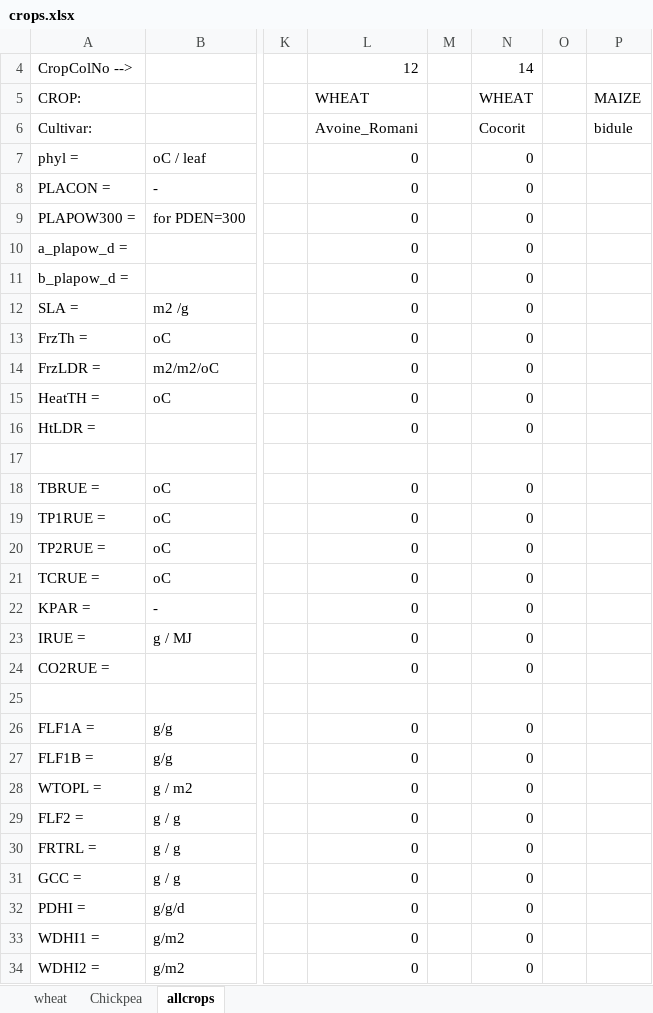
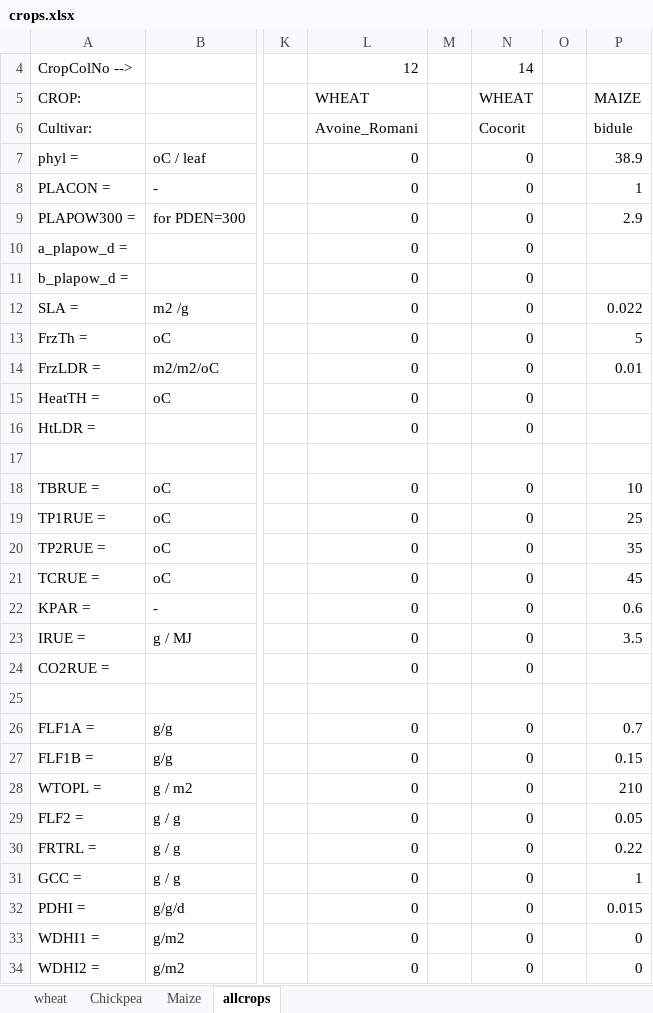
Before and after one commit to mariegosme/SSM.R, an Excel workbook: exampleinputs/crops.xlsx, sheet allcrops, drawn as a sheet; only a part is shown, gaps mark what is left out; values as stored, in another font and other column widths than the file's, no cell formats; the diff covers the shown part only; the diff names each change by its address in the sheet, - before the commit and + after, or states it on an @@ line.

```diff
--- a/exampleinputs/crops.xlsx (sheet allcrops)
+++ b/exampleinputs/crops.xlsx (sheet allcrops)
+sheet tab: Maize
-P7: (empty)
+P7: 38.9
-P8: (empty)
+P8: 1
-P9: (empty)
+P9: 2.9
-P12: (empty)
+P12: 0.022
-P13: (empty)
+P13: 5
-P14: (empty)
+P14: 0.01
-P18: (empty)
+P18: 10
-P19: (empty)
+P19: 25
-P20: (empty)
+P20: 35
-P21: (empty)
+P21: 45
-P22: (empty)
+P22: 0.6
-P23: (empty)
+P23: 3.5
-P26: (empty)
+P26: 0.7
-P27: (empty)
+P27: 0.15
-P28: (empty)
+P28: 210
-P29: (empty)
+P29: 0.05
-P30: (empty)
+P30: 0.22
-P31: (empty)
+P31: 1
-P32: (empty)
+P32: 0.015
-P33:P34: (empty)
+P33:P34: 0
```
Also changed, not shown: 9 added rows and 59 edited cells elsewhere in this sheet, cell formats, 1 other file.
